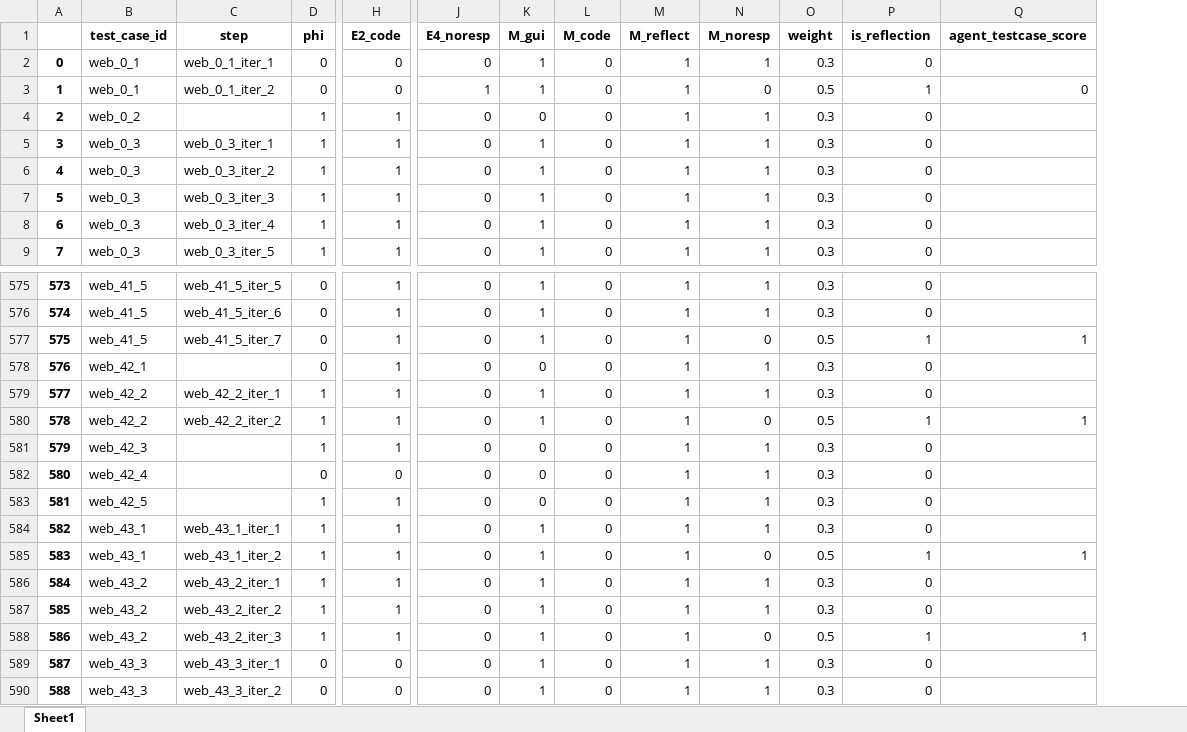
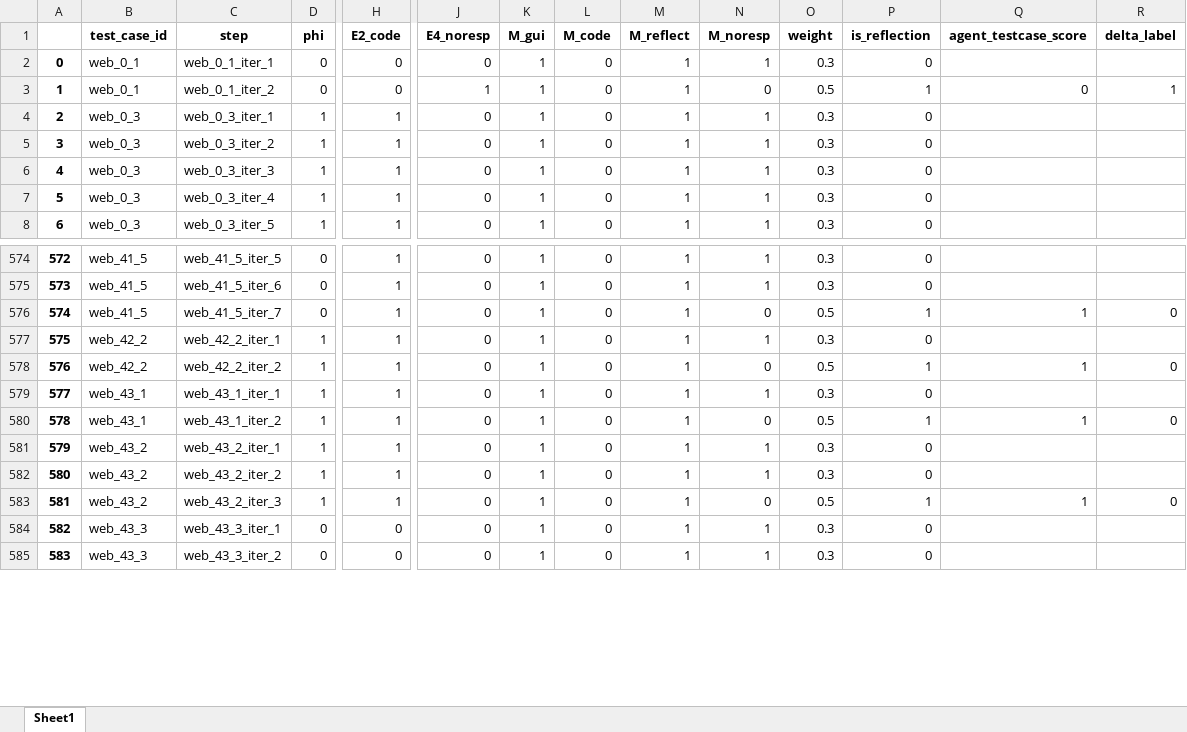
Before and after one commit to jytang0621/em_adaptive_learning, an Excel workbook: src/train_em_df_webdevjudge_ui_tars.xlsx, sheet Sheet1, drawn as a sheet; only a part is shown, gaps mark what is left out; values as stored, in another font and other column widths than the file's, no borders; removed rows and columns are numbered as before the commit, all else as after; rows hold the shown columns only; the diff names each change by its address in the sheet, - before the commit and + after, or states it on an @@ line.

Commit message:
feat: delta_label annotated

```diff
--- a/src/train_em_df_webdevjudge_ui_tars.xlsx (sheet Sheet1)
+++ b/src/train_em_df_webdevjudge_ui_tars.xlsx (sheet Sheet1)
+column R (delta_label), row 3: 1; rows 576-583: 0 |  | 0 |  | 0 |  |  | 0
-row 4: 2 | web_0_2 |  | 1 | 1 | 0 | 0 | 0 | 1 | 1 | 0.3 | 0
@@ column A renumbered from row 4 down @@
-row 578: 576 | web_42_1 |  | 0 | 1 | 0 | 0 | 0 | 1 | 1 | 0.3 | 0
-row 581: 579 | web_42_3 |  | 1 | 1 | 0 | 0 | 0 | 1 | 1 | 0.3 | 0
-row 582: 580 | web_42_4 |  | 0 | 0 | 0 | 0 | 0 | 1 | 1 | 0.3 | 0
-row 583: 581 | web_42_5 |  | 1 | 1 | 0 | 0 | 0 | 1 | 1 | 0.3 | 0
```
Also changed, not shown: 9 other files.
